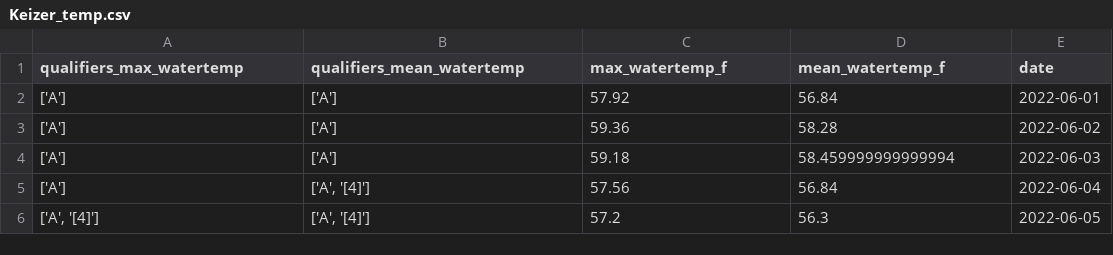
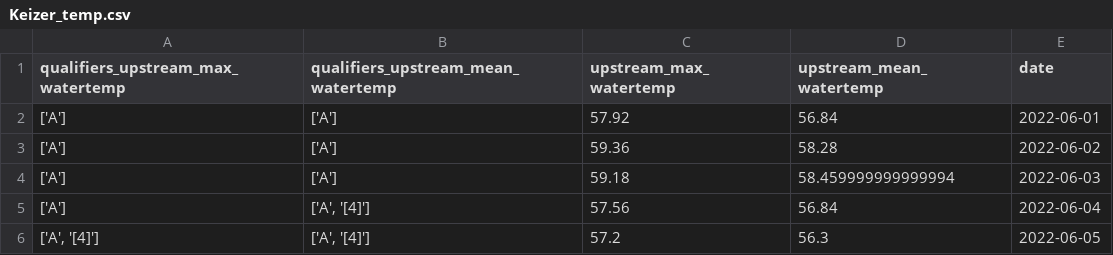
Before and after one commit to jennahopkins/Willamette-River-Temp-Predictions, a CSV file: data/cleaned/Keizer_temp.csv, drawn as a sheet; only a part is shown.

Commit message:
use clean_data.py to rename columns to make building features easier

```diff
--- a/data/cleaned/Keizer_temp.csv
+++ b/data/cleaned/Keizer_temp.csv
@@ -1,2 +1,2 @@
-qualifiers_max_watertemp,qualifiers_mean_watertemp,max_watertemp_f,mean_watertemp_f,date
+qualifiers_upstream_max_watertemp,qualifiers_upstream_mean_watertemp,upstream_max_watertemp,upstream_mean_watertemp,date
 ['A'],['A'],57.92,56.84,2022-06-01
```
Also changed, not shown: data/cleaned/Newberg_discharge.csv, data/cleaned/Newberg_temp.csv, 2 other files.
